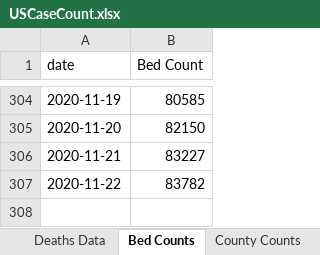
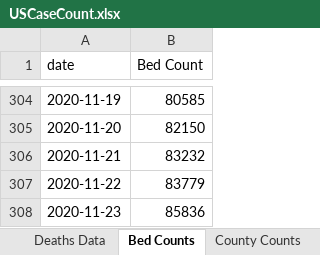
Before and after one commit to mhowe0422/mhowe0422.github.io, an Excel workbook: covid19/data/USCaseCount.xlsx, sheet Bed Counts, drawn as a sheet; only a part is shown, gaps mark what is left out; values as stored, in another font and other column widths than the file's, no borders; table styles not drawn; the diff names each change by its address in the sheet, - before the commit and + after, or states it on an @@ line.

```diff
--- a/covid19/data/USCaseCount.xlsx (sheet Bed Counts)
+++ b/covid19/data/USCaseCount.xlsx (sheet Bed Counts)
-B306 (Bed Count): 83227
+B306 (Bed Count): 83232
-B307 (Bed Count): 83782
+B307 (Bed Count): 83779
+row 308: 2020-11-23 | 85836
```
Also changed, not shown: sheet Deaths Data, sheet Cases Data, sheet County Counts, charts or pictures, covid19/data/CaseRatio.xlsx, covid19/data/CountyStateCaseDeathTrends.xlsx, 4 other files.
